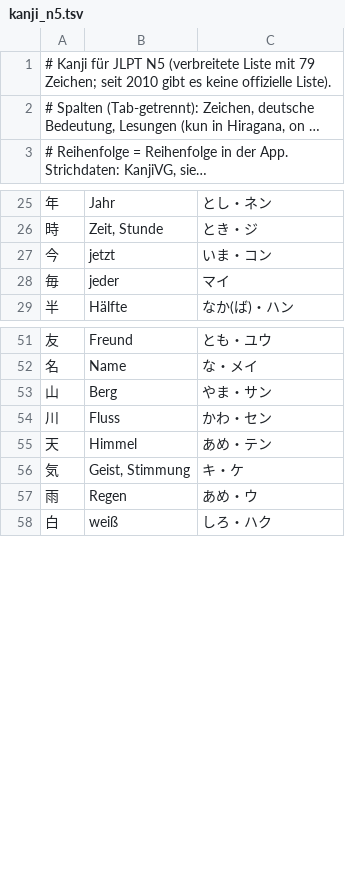
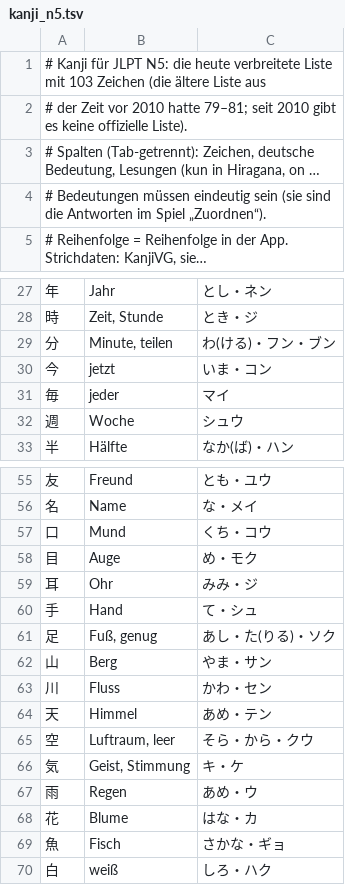
Before and after one commit to StefanMuellerAI/hiragana_remarkable2, a TSV file: tools/kanji_n5.tsv, drawn as a sheet; only a part is shown, gaps mark what is left out; long unchanged cells end in …; the diff covers the shown part only; the diff names each change by its address in the sheet, - before the commit and + after, or states it on an @@ line.

```diff
--- a/tools/kanji_n5.tsv
+++ b/tools/kanji_n5.tsv
-A1: …für JLPT N5 (verbreitete Liste mit 79 Zeichen; seit 2010 gibt es keine offizielle Liste).
+A1: …für JLPT N5: die heute verbreitete Liste mit 103 Zeichen (die ältere Liste aus
+row 2: # der Zeit vor 2010 hatte 79–81; seit 2010 gibt es keine offizielle Liste).
+row 4: # Bedeutungen müssen eindeutig sein (sie sind die Antworten im Spiel „Zuordnen“).
+row 29: 分 | Minute, teilen | わ(ける)・フン・ブン
+row 32: 週 | Woche | シュウ
+row 57: 口 | Mund | くち・コウ
+row 58: 目 | Auge | め・モク
+row 59: 耳 | Ohr | みみ・ジ
+row 60: 手 | Hand | て・シュ
+row 61: 足 | Fuß, genug | あし・た(りる)・ソク
+row 65: 空 | Luftraum, leer | そら・から・クウ
+row 68: 花 | Blume | はな・カ
+row 69: 魚 | Fisch | さかな・ギョ
```
Also changed, not shown: 14 added rows elsewhere in this file, 5 other files.
